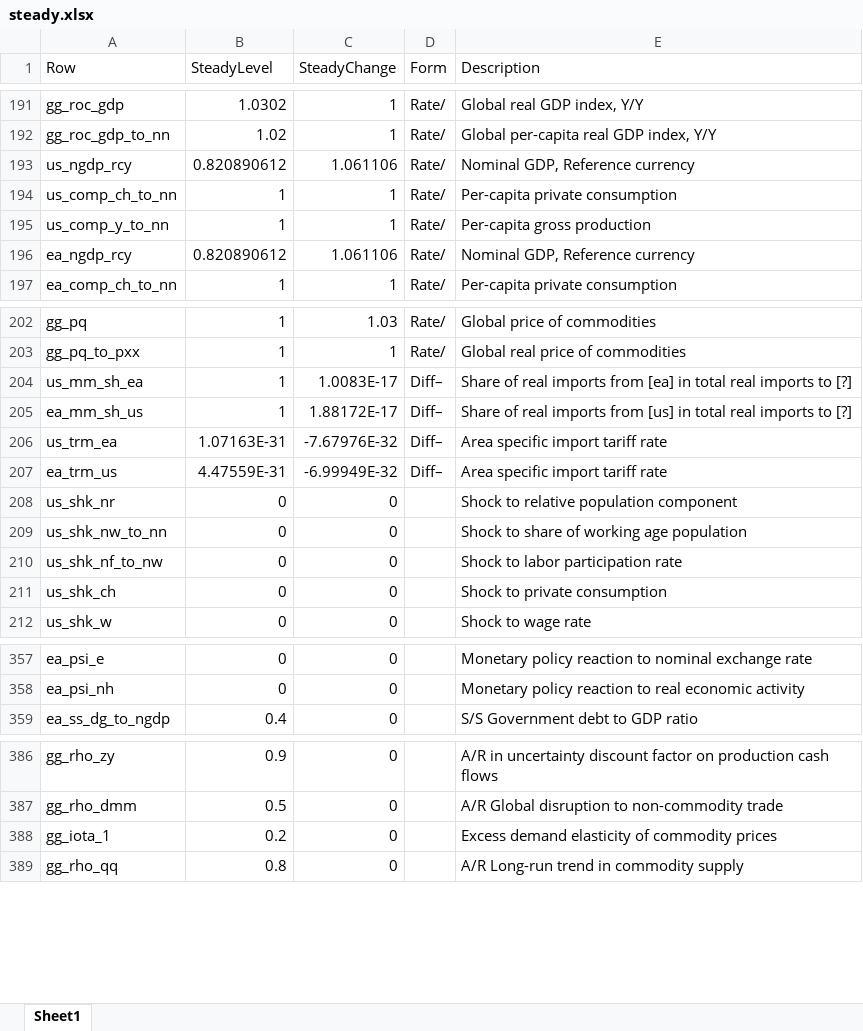
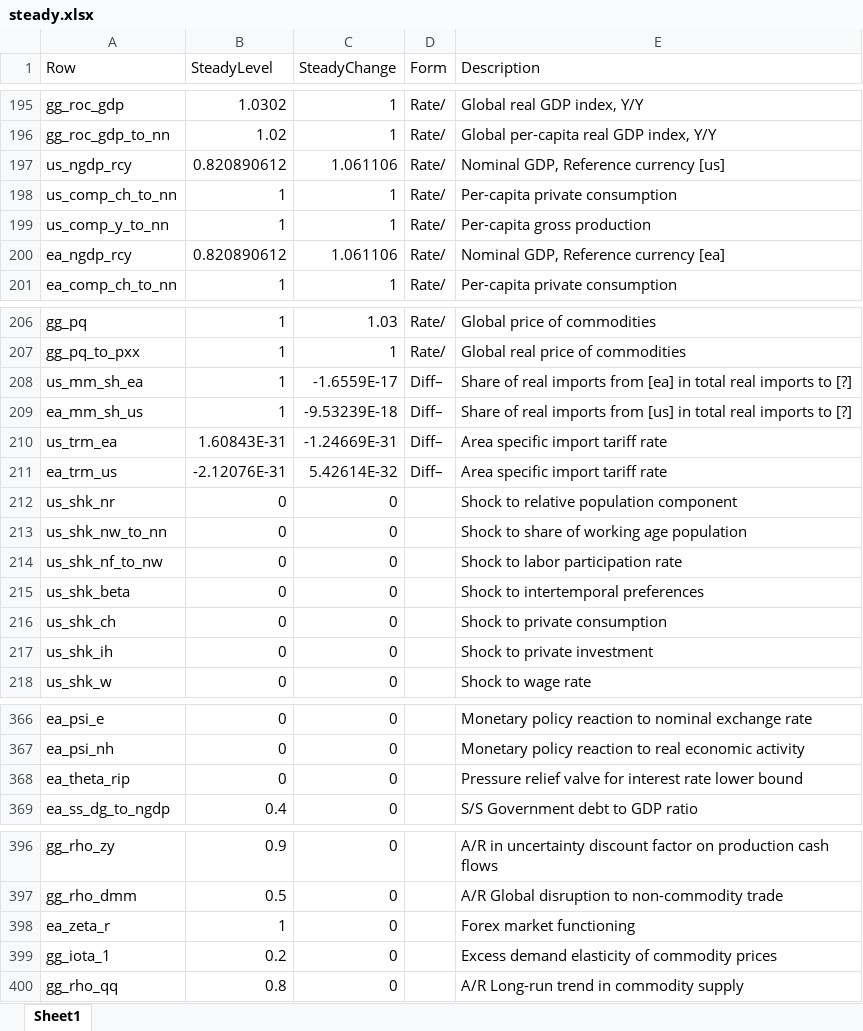
Before and after one commit to igpmn/gees, an Excel workbook: +model/+symmetric2A/steady.xlsx, sheet Sheet1, drawn as a sheet; only a part is shown, gaps mark what is left out; values as stored, in another font and other column widths than the file's, no borders; addresses are those after the commit; the diff covers the shown part only; the diff names each change by its address in the sheet, - before the commit and + after, or states it on an @@ line.

```diff
--- a/+model/+symmetric2A/steady.xlsx (sheet Sheet1)
+++ b/+model/+symmetric2A/steady.xlsx (sheet Sheet1)
-E197 (Description): Nominal GDP, Reference currency
+E197 (Description): Nominal GDP, Reference currency [us]
-E200 (Description): Nominal GDP, Reference currency
+E200 (Description): Nominal GDP, Reference currency [ea]
-C208 (SteadyChange): 1.0083E-17
+C208 (SteadyChange): -1.6559E-17
-C209 (SteadyChange): 1.88172E-17
+C209 (SteadyChange): -9.53239E-18
-B210 (SteadyLevel): 1.07163E-31
+B210 (SteadyLevel): 1.60843E-31
-C210 (SteadyChange): -7.67976E-32
+C210 (SteadyChange): -1.24669E-31
-B211 (SteadyLevel): 4.47559E-31
+B211 (SteadyLevel): -2.12076E-31
-C211 (SteadyChange): -6.99949E-32
+C211 (SteadyChange): 5.42614E-32
+row 215: us_shk_beta | 0 | 0 |  | Shock to intertemporal preferences
+row 217: us_shk_ih | 0 | 0 |  | Shock to private investment
+row 368: ea_theta_rip | 0 | 0 |  | Pressure relief valve for interest rate lower bound
+row 398: ea_zeta_r | 1 | 0 |  | Forex market functioning
```
Also changed, not shown: 7 added rows and 58 edited cells elsewhere in this sheet, +model/+autarky/steady.xlsx, 6 other files.
